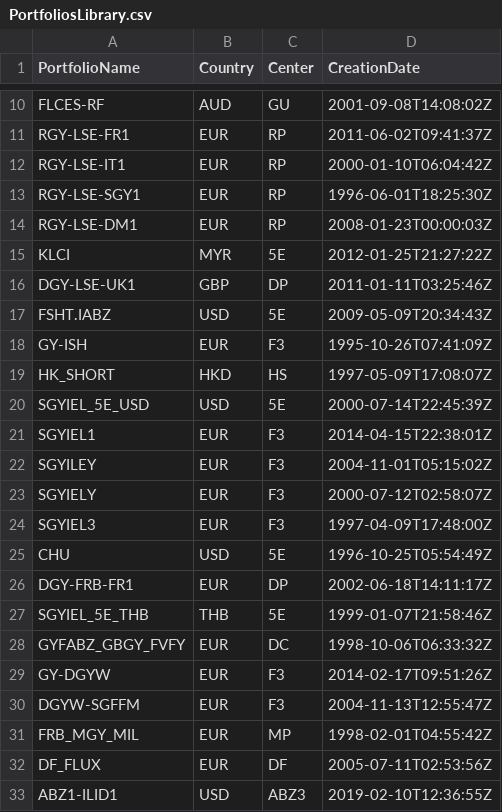
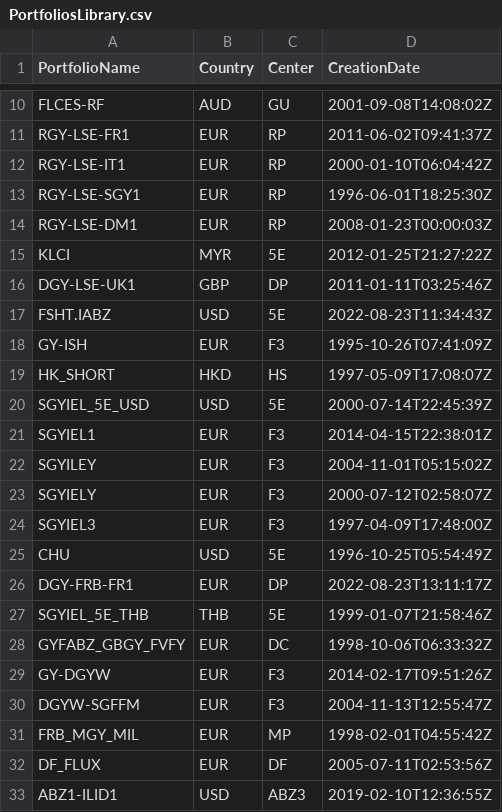
Before and after one commit to tlevacon/academy, a CSV file: PROBLEM SOLVING/Booking Application System/INC1/Portfolios/PortfoliosLibrary.csv, drawn as a sheet; only a part is shown, gaps mark what is left out.

```diff
--- a/PROBLEM SOLVING/Booking Application System/INC1/Portfolios/PortfoliosLibrary.csv
+++ b/PROBLEM SOLVING/Booking Application System/INC1/Portfolios/PortfoliosLibrary.csv
@@ -16,3 +16,3 @@ KLCI,MYR,5E,2012-01-25T21:27:22Z
 DGY-LSE-UK1,GBP,DP,2011-01-11T03:25:46Z
-FSHT.IABZ,USD,5E,2009-05-09T20:34:43Z
+FSHT.IABZ,USD,5E,2022-08-23T11:34:43Z
 GY-ISH,EUR,F3,1995-10-26T07:41:09Z
@@ -25,3 +25,3 @@ SGYIEL3,EUR,F3,1997-04-09T17:48:00Z
 CHU,USD,5E,1996-10-25T05:54:49Z
-DGY-FRB-FR1,EUR,DP,2002-06-18T14:11:17Z
+DGY-FRB-FR1,EUR,DP,2022-08-23T13:11:17Z
 SGYIEL_5E_THB,THB,5E,1999-01-07T21:58:46Z
```
Also changed, not shown: PROBLEM SOLVING/Booking Application System/INC1/Trade/Trade-PortfolioCache.logs.csv, PROBLEM SOLVING/Booking Application System/INC2/Portfolios/PortfoliosLibrary.csv, 2 other files.
